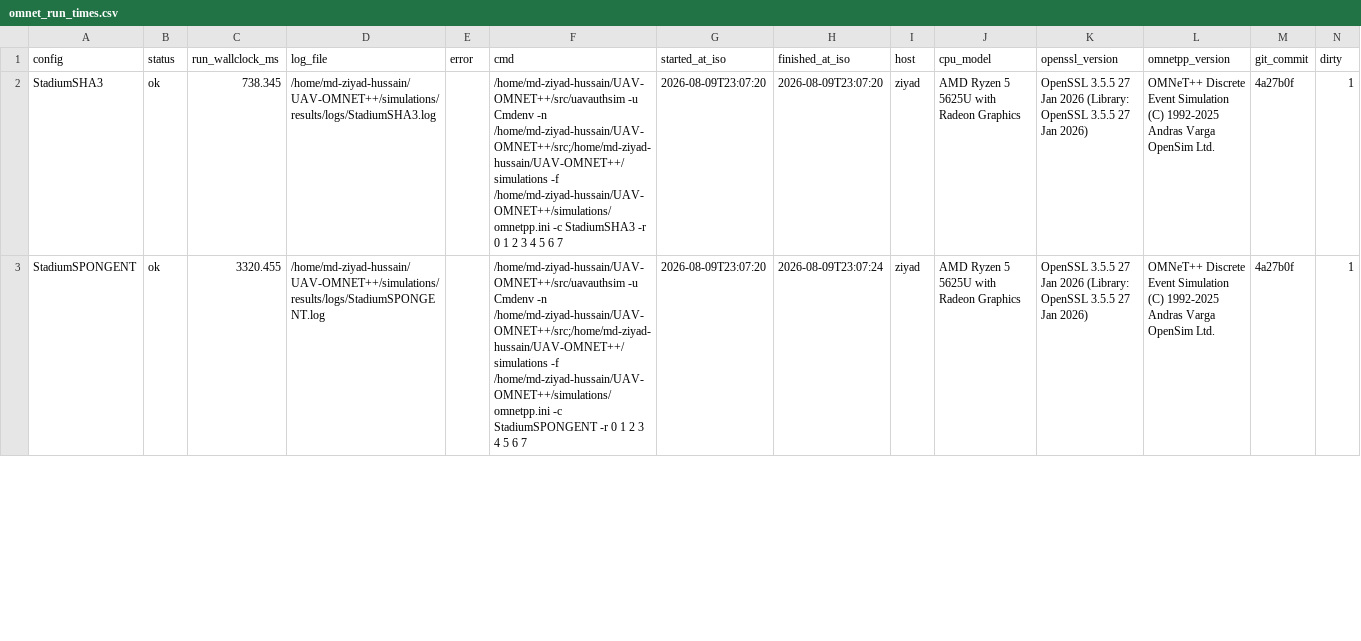
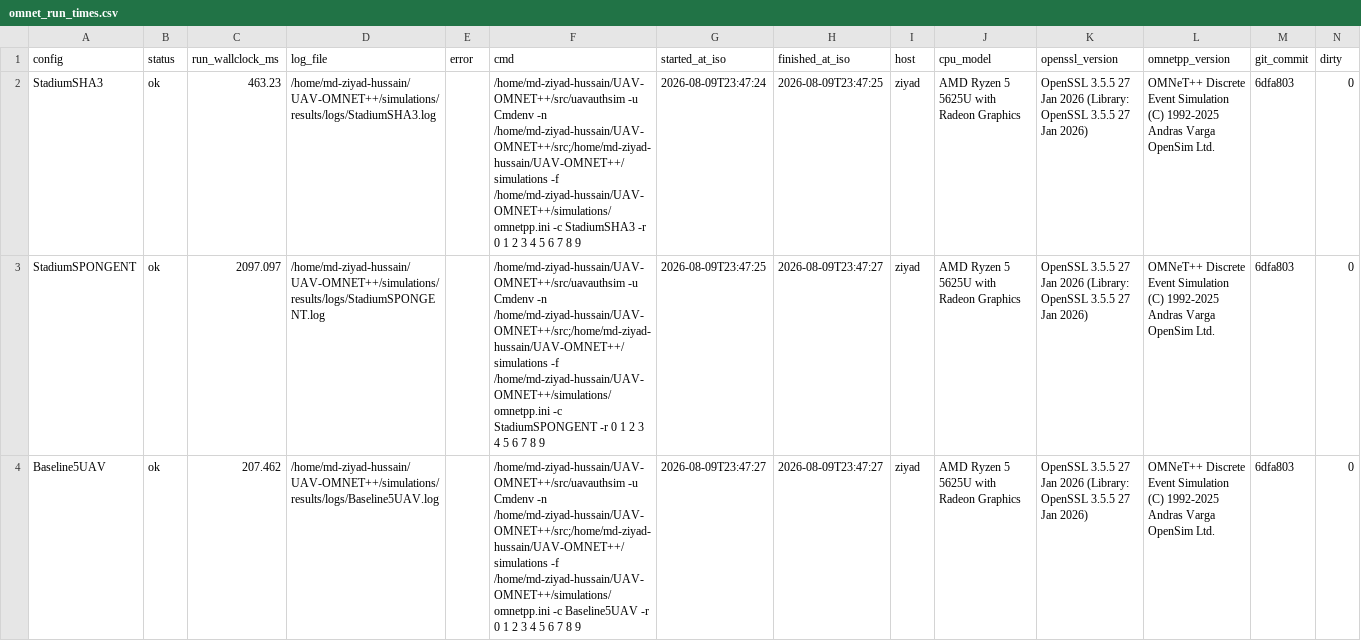
Before and after one commit to ziyadhussain23/UAV-OMNET--, a CSV file: simulations/results/omnet_run_times.csv, drawn as a sheet; only a part is shown; the diff covers the shown part only.

```diff
--- a/simulations/results/omnet_run_times.csv
+++ b/simulations/results/omnet_run_times.csv
@@ -1,3 +1,4 @@
 config,status,run_wallclock_ms,log_file,error,cmd,started_at_iso,finished_at_iso,host,cpu_model,openssl_version,omnetpp_version,git_commit,dirty
-StadiumSHA3,ok,738.345,/home/md-ziyad-hussain/UAV-OMNET++/simulations/results/logs/StadiumSHA3.log,,/home/md-ziyad-hussain/UAV-OMNET++/src/uavauthsim -u Cmdenv -n /home/md-ziyad-hussain/UAV-OMNET++/src;/home/md-ziyad-hussain/UAV-OMNET++/simulations -f /home/md-ziyad-hussain/UAV-OMNET++/simulations/omnetpp.ini -c StadiumSHA3 -r 0 1 2 3 4 5 6 7,2026-08-09T23:07:20,2026-08-09T23:07:20,ziyad,AMD Ryzen 5 5625U with Radeon Graphics,OpenSSL 3.5.5 27 Jan 2026 (Library: OpenSSL 3.5.5 27 Jan 2026),OMNeT++ Discrete Event Simulation  (C) 1992-2025 Andras Varga  OpenSim Ltd.,4a27b0f,1
-StadiumSPONGENT,ok,3320.455,/home/md-ziyad-hussain/UAV-OMNET++/simulations/results/logs/StadiumSPONGENT.log,,/home/md-ziyad-hussain/UAV-OMNET++/src/uavauthsim -u Cmdenv -n /home/md-ziyad-hussain/UAV-OMNET++/src;/home/md-ziyad-hussain/UAV-OMNET++/simulations -f /home/md-ziyad-hussain/UAV-OMNET++/simulations/omnetpp.ini -c StadiumSPONGENT -r 0 1 2 3 4 5 6 7,2026-08-09T23:07:20,2026-08-09T23:07:24,ziyad,AMD Ryzen 5 5625U with Radeon Graphics,OpenSSL 3.5.5 27 Jan 2026 (Library: OpenSSL 3.5.5 27 Jan 2026),OMNeT++ Discrete Event Simulation  (C) 1992-2025 Andras Varga  OpenSim Ltd.,4a27b0f,1
+StadiumSHA3,ok,463.23,/home/md-ziyad-hussain/UAV-OMNET++/simulations/results/logs/StadiumSHA3.log,,/home/md-ziyad-hussain/UAV-OMNET++/src/uavauthsim -u Cmdenv -n /home/md-ziyad-hussain/UAV-OMNET++/src;/home/md-ziyad-hussain/UAV-OMNET++/simulations -f /home/md-ziyad-hussain/UAV-OMNET++/simulations/omnetpp.ini -c StadiumSHA3 -r 0 1 2 3 4 5 6 7 8 9,2026-08-09T23:47:24,2026-08-09T23:47:25,ziyad,AMD Ryzen 5 5625U with Radeon Graphics,OpenSSL 3.5.5 27 Jan 2026 (Library: OpenSSL 3.5.5 27 Jan 2026),OMNeT++ Discrete Event Simulation  (C) 1992-2025 Andras Varga  OpenSim Ltd.,6dfa803,0
+StadiumSPONGENT,ok,2097.097,/home/md-ziyad-hussain/UAV-OMNET++/simulations/results/logs/StadiumSPONGENT.log,,/home/md-ziyad-hussain/UAV-OMNET++/src/uavauthsim -u Cmdenv -n /home/md-ziyad-hussain/UAV-OMNET++/src;/home/md-ziyad-hussain/UAV-OMNET++/simulations -f /home/md-ziyad-hussain/UAV-OMNET++/simulations/omnetpp.ini -c StadiumSPONGENT -r 0 1 2 3 4 5 6 7 8 9,2026-08-09T23:47:25,2026-08-09T23:47:27,ziyad,AMD Ryzen 5 5625U with Radeon Graphics,OpenSSL 3.5.5 27 Jan 2026 (Library: OpenSSL 3.5.5 27 Jan 2026),OMNeT++ Discrete Event Simulation  (C) 1992-2025 Andras Varga  OpenSim Ltd.,6dfa803,0
+Baseline5UAV,ok,207.462,/home/md-ziyad-hussain/UAV-OMNET++/simulations/results/logs/Baseline5UAV.log,,/home/md-ziyad-hussain/UAV-OMNET++/src/uavauthsim -u Cmdenv -n /home/md-ziyad-hussain/UAV-OMNET++/src;/home/md-ziyad-hussain/UAV-OMNET++/simulations -f /home/md-ziyad-hussain/UAV-OMNET++/simulations/omnetpp.ini -c Baseline5UAV -r 0 1 2 3 4 5 6 7 8 9,2026-08-09T23:47:27,2026-08-09T23:47:27,ziyad,AMD Ryzen 5 5625U with Radeon Graphics,OpenSSL 3.5.5 27 Jan 2026 (Library: OpenSSL 3.5.5 27 Jan 2026),OMNeT++ Discrete Event Simulation  (C) 1992-2025 Andras Varga  OpenSim Ltd.,6dfa803,0
```
Also changed, not shown: 2 added rows and 6 edited cells elsewhere in this file, simulations/results/omnet_reliability.csv, simulations/results/omnet_summary.csv, 11 other files.
